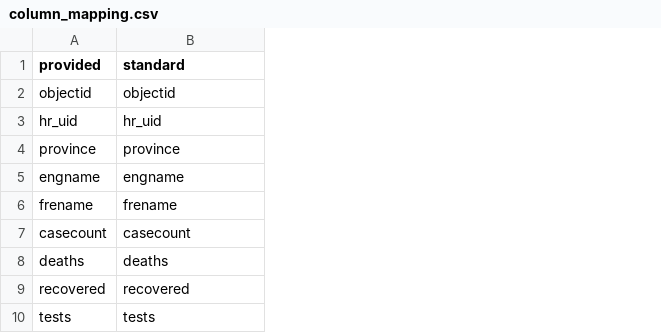
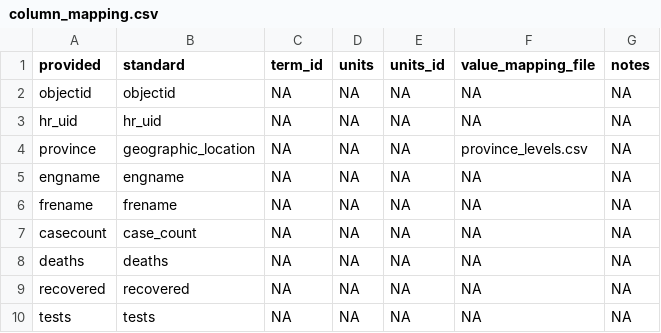
Before and after one commit to gabrielburcea/maps, a CSV file: canada_cumulative_case/column_mapping.csv, drawn as a sheet; only a part is shown; the diff names each change by its address in the sheet, - before the commit and + after, or states it on an @@ line.

Commit message:
Ran scripts to make all constant value and column mapping files

```diff
--- a/canada_cumulative_case/column_mapping.csv
+++ b/canada_cumulative_case/column_mapping.csv
+column C (term_id), rows 2-10: all NA
+column D (units), rows 2-10: all NA
+column E (units_id), rows 2-10: all NA
+column F (value_mapping_file), rows 2-10: NA | NA | province_levels.csv | NA | NA | NA | NA | NA | NA
+column G (notes), rows 2-10: all NA
-B4 (standard): province
+B4 (standard): geographic_location
-B7 (standard): casecount
+B7 (standard): case_count
```
Also changed, not shown: belgium_covid19_cases_muni/column_mapping.csv, canada_public_covid_19_cases/column_mapping.csv, 31 other files.
